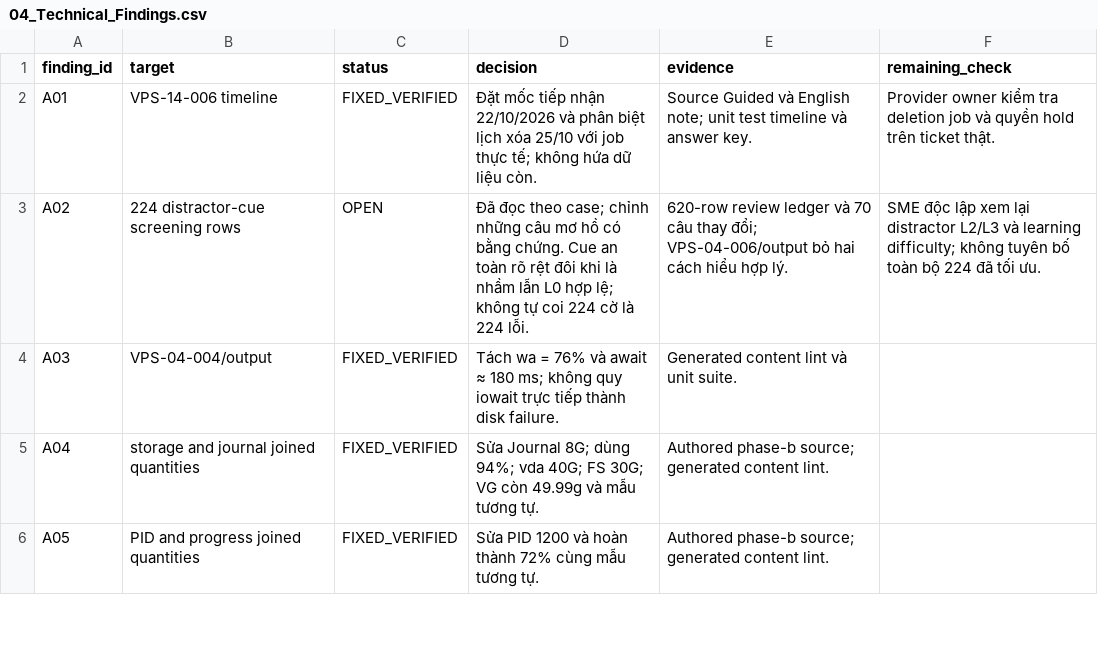
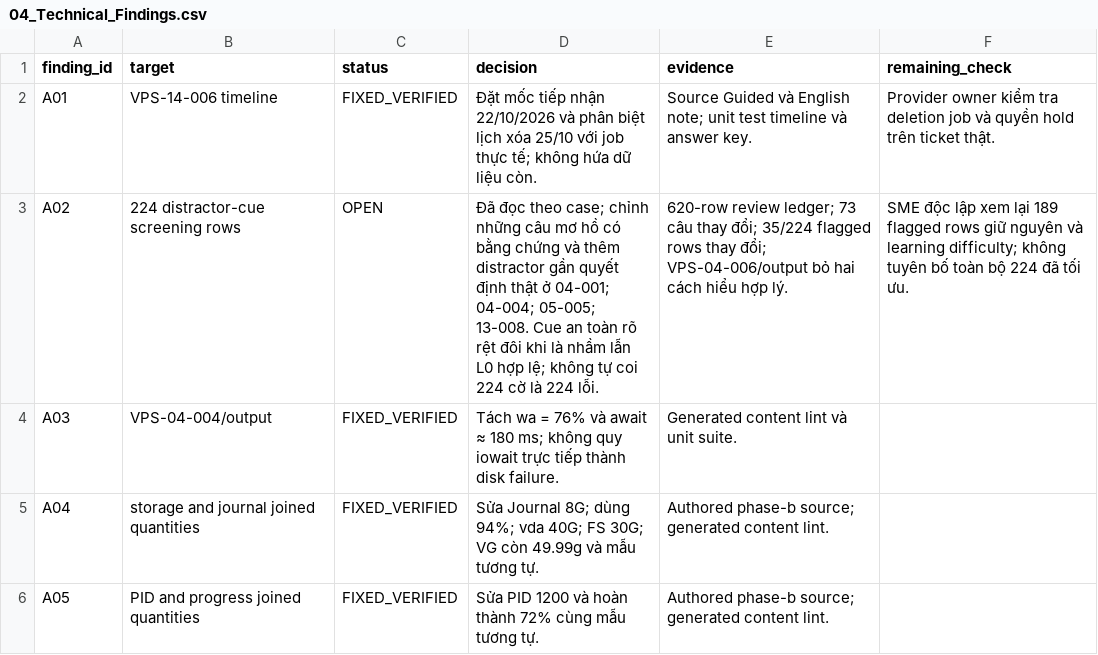
Before and after one commit to sonnnguyennn/TicketSim, a CSV file: audit/phase-d3-c2/04_Technical_Findings.csv, drawn as a sheet; only a part is shown.

```diff
--- a/audit/phase-d3-c2/04_Technical_Findings.csv
+++ b/audit/phase-d3-c2/04_Technical_Findings.csv
@@ -2,3 +2,3 @@ finding_id,target,status,decision,evidence,remaining_check
 A01,VPS-14-006 timeline,FIXED_VERIFIED,"Đặt mốc tiếp nhận 22/10/2026 và phân biệt lịch xóa 25/10 với job thực tế; không hứa dữ liệu còn.","Source Guided và English note; unit test timeline và answer key.","Provider owner kiểm tra deletion job và quyền hold trên ticket thật."
-A02,224 distractor-cue screening rows,OPEN,"Đã đọc theo case; chỉnh những câu mơ hồ có bằng chứng. Cue an toàn rõ rệt đôi khi là nhầm lẫn L0 hợp lệ; không tự coi 224 cờ là 224 lỗi.","620-row review ledger và 70 câu thay đổi; VPS-04-006/output bỏ hai cách hiểu hợp lý.","SME độc lập xem lại distractor L2/L3 và learning difficulty; không tuyên bố toàn bộ 224 đã tối ưu."
+A02,224 distractor-cue screening rows,OPEN,"Đã đọc theo case; chỉnh những câu mơ hồ có bằng chứng và thêm distractor gần quyết định thật ở 04-001; 04-004; 05-005; 13-008. Cue an toàn rõ rệt đôi khi là nhầm lẫn L0 hợp lệ; không tự coi 224 cờ là 224 lỗi.","620-row review ledger; 73 câu thay đổi; 35/224 flagged rows thay đổi; VPS-04-006/output bỏ hai cách hiểu hợp lý.","SME độc lập xem lại 189 flagged rows giữ nguyên và learning difficulty; không tuyên bố toàn bộ 224 đã tối ưu."
 A03,VPS-04-004/output,FIXED_VERIFIED,"Tách wa = 76% và await ≈ 180 ms; không quy iowait trực tiếp thành disk failure.","Generated content lint và unit suite.",""
```
Also changed, not shown: audit/phase-d3-c2/03_Command_Technical_Review.csv, 27 other files.
